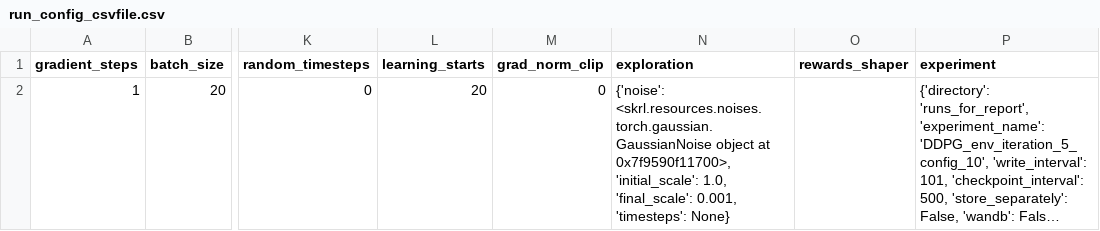
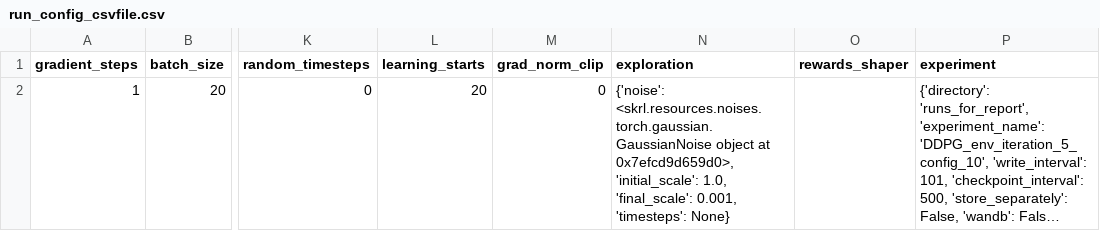
Before and after one commit to kasperfg16/p8_sewbot, a CSV file: runs_for_report/DDPG_env_iteration_5_config_10/run_config_csvfile.csv, drawn as a sheet; only a part is shown, gaps mark what is left out; long unchanged cells end in …; the diff names each change by its address in the sheet, - before the commit and + after, or states it on an @@ line.

```diff
--- a/runs_for_report/DDPG_env_iteration_5_config_10/run_config_csvfile.csv
+++ b/runs_for_report/DDPG_env_iteration_5_config_10/run_config_csvfile.csv
-N2 (exploration): …object at 0x7f9590f11700>, 'initial_scale': 1.0,…
+N2 (exploration): …object at 0x7efcd9d659d0>, 'initial_scale': 1.0,…
```
